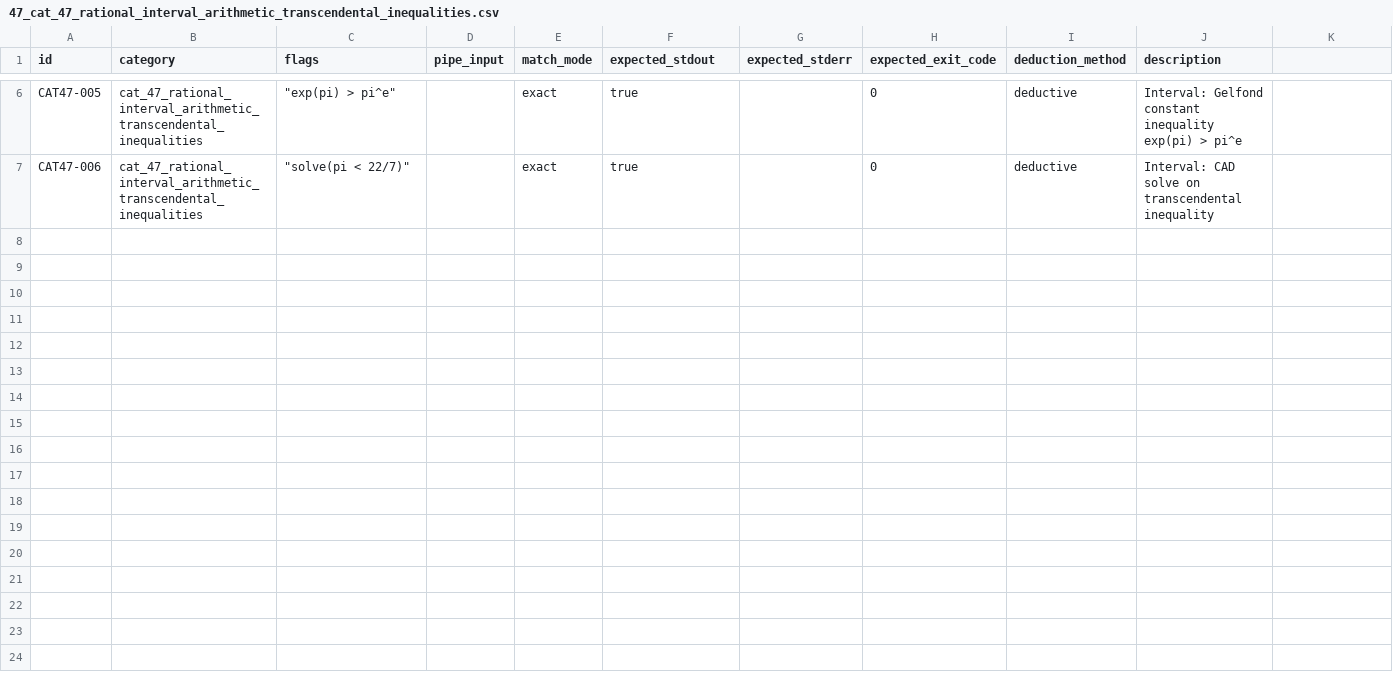
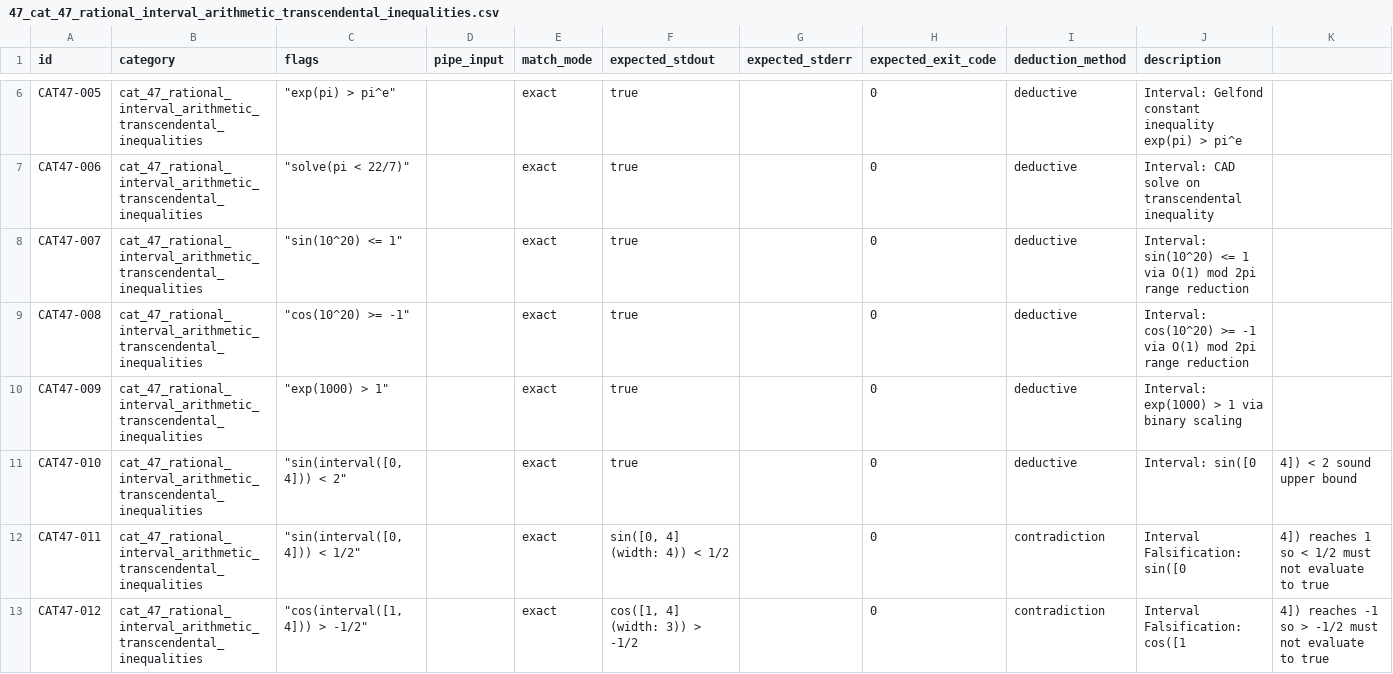
Before and after one commit to DovahkiinYuzuko/i-hate-decimal-calc, a CSV file: tools/e2e/test-cases/07_boundary_errors/47_cat_47_rational_interval_arithmetic_transcendental_inequalities.csv, drawn as a sheet; only a part is shown, gaps mark what is left out.

Commit message:
[fix] 有理区間超越関数(sin/cos/exp/cbrt)の健全化とp進数の素数性検証を追加
Description:
EvalNodeInterval の sin/cos に非単調区間での極値(±1)包絡と mod 2π 区間還元を追加し、RationalBoundExp を2進スケーリング、RationalBoundCbrt を2進スケーリング整数立方根へ置換した。さらに padic の Valuation / NewPadicFromRat / EvalPadicVal に決定論的素数性検証を追加し、残存ハードコードエラーを i18n 化した。

Constraint:
internal/calc/padic は internal/calc を import すると循環参照になるため、外部パッケージへ依存せず自己完結させる必要がある。また浮動小数点(float64)は使用禁止である。

Rejected:
- padic の素数判定のため internal/calc を import する案（循環 import により不可）
- 巨大引数 x の sin/cos に対して O(x) 回マクローリン展開を継続する案（ハング・int64 オーバーフローの危険）

Chosen:
- internal/calc/padic 内に決定論的 Miller-Rabin + ProbablyPrime(0) ヘルパーを配置した。
- RationalBoundPi による mod 2π 区間還元と [-1, 1] フォールバック、exp の2進スケーリング外向き丸め、cbrt の整数立方根外向き丸めを採用した。

```diff
--- a/tools/e2e/test-cases/07_boundary_errors/47_cat_47_rational_interval_arithmetic_transcendental_inequalities.csv
+++ b/tools/e2e/test-cases/07_boundary_errors/47_cat_47_rational_interval_arithmetic_transcendental_inequalities.csv
@@ -7 +7,7 @@ CAT47-005,cat_47_rational_interval_arithmetic_transcendental_inequalities,"""exp
 CAT47-006,cat_47_rational_interval_arithmetic_transcendental_inequalities,"""solve(pi < 22/7)""",,exact,true,,0,deductive,Interval: CAD solve on transcendental inequality
+CAT47-007,cat_47_rational_interval_arithmetic_transcendental_inequalities,"""sin(10^20) <= 1""",,exact,true,,0,deductive,Interval: sin(10^20) <= 1 via O(1) mod 2pi range reduction
+CAT47-008,cat_47_rational_interval_arithmetic_transcendental_inequalities,"""cos(10^20) >= -1""",,exact,true,,0,deductive,Interval: cos(10^20) >= -1 via O(1) mod 2pi range reduction
+CAT47-009,cat_47_rational_interval_arithmetic_transcendental_inequalities,"""exp(1000) > 1""",,exact,true,,0,deductive,Interval: exp(1000) > 1 via binary scaling
+CAT47-010,cat_47_rational_interval_arithmetic_transcendental_inequalities,"""sin(interval([0, 4])) < 2""",,exact,true,,0,deductive,Interval: sin([0, 4]) < 2 sound upper bound
+CAT47-011,cat_47_rational_interval_arithmetic_transcendental_inequalities,"""sin(interval([0, 4])) < 1/2""",,exact,"sin([0, 4] (width: 4)) < 1/2",,0,contradiction,Interval Falsification: sin([0, 4]) reaches 1 so < 1/2 must not evaluate to true
+CAT47-012,cat_47_rational_interval_arithmetic_transcendental_inequalities,"""cos(interval([1, 4])) > -1/2""",,exact,"cos([1, 4] (width: 3)) > -1/2",,0,contradiction,Interval Falsification: cos([1, 4]) reaches -1 so > -1/2 must not evaluate to true
```
Also changed, not shown: tools/e2e/test-cases/02_radicals_complex/52_cat_52_p_adic_arithmetic_hensel_lifting.csv, 9 other files.
